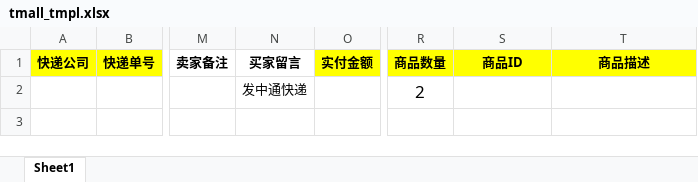
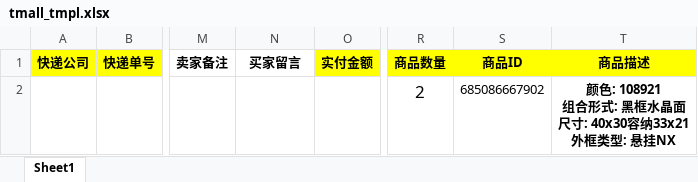
Before and after one commit to bangenlanbai/taogonchang, an Excel workbook: tmall_tmpl.xlsx, sheet Sheet1, drawn as a sheet; only a part is shown, gaps mark what is left out; values as stored, in another font and other column widths than the file's, no borders; charts and pictures and conditional formats not drawn; ↵ is a line break in a cell; the diff names each change by its address in the sheet, - before the commit and + after, or states it on an @@ line.

Commit message:
feat: excel 复制模板单元格格式

```diff
--- a/tmall_tmpl.xlsx (sheet Sheet1)
+++ b/tmall_tmpl.xlsx (sheet Sheet1)
-N2 (买家留言): 发中通快递
+N2 (买家留言): (empty)
-S2 (商品ID): (empty)
+S2 (商品ID): 685086667902
-T2 (商品描述): (empty)
+T2 (商品描述): 颜色: 108921 ↵ 组合形式: 黑框水晶面 ↵ 尺寸: 40x30容纳33x21 ↵ 外框类型: 悬挂NX
```
Also changed, not shown: charts or pictures, 2 other files.
